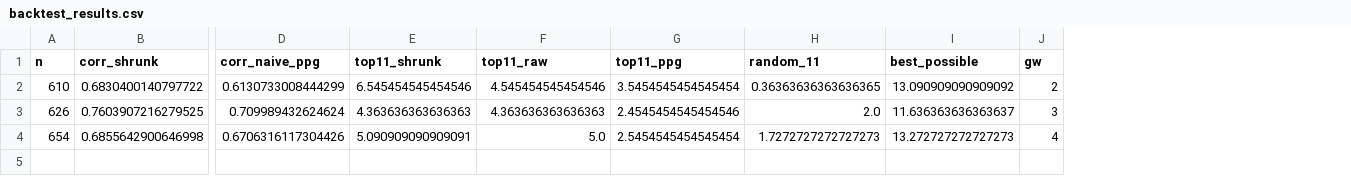
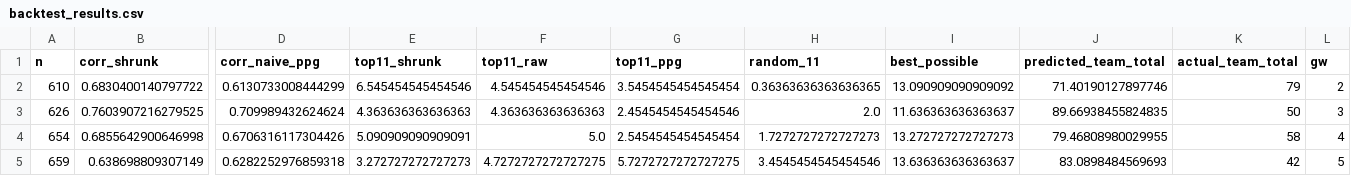
Before and after one commit to cateingle82-wq/fpl-project-, a CSV file: backtest_results.csv, drawn as a sheet; only a part is shown, gaps mark what is left out; rows hold the shown columns only; the diff names each change by its address in the sheet, - before the commit and + after, or states it on an @@ line.

```diff
--- a/backtest_results.csv
+++ b/backtest_results.csv
+column J (predicted_team_total), rows 2-4: 71.40190127897746 | 89.66938455824835 | 79.46808980029955
+column K (actual_team_total), rows 2-4: 79 | 50 | 58
+row 5: 659 | 0.638698809307149 | 0.6282252976859318 | 3.272727272727273 | 4.7272727272727275 | 5.7272727272727275 | 3.4545454545454546 | 13.636363636363637 | 83.0898484569693 | 42 | 5
```
Also changed, not shown: 4 other files.
